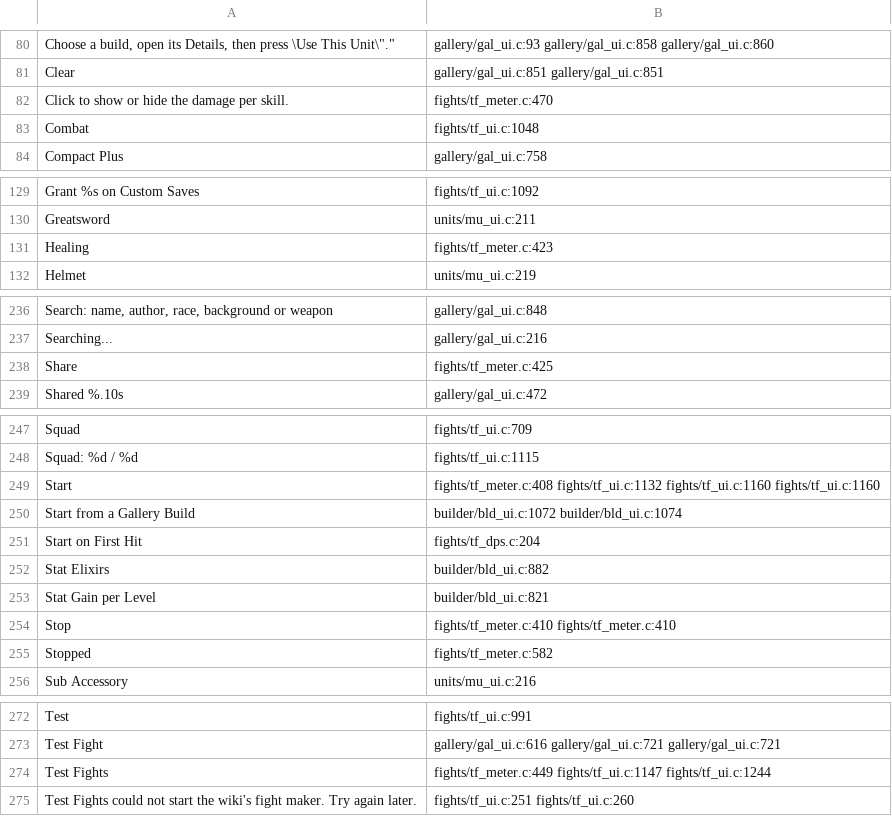
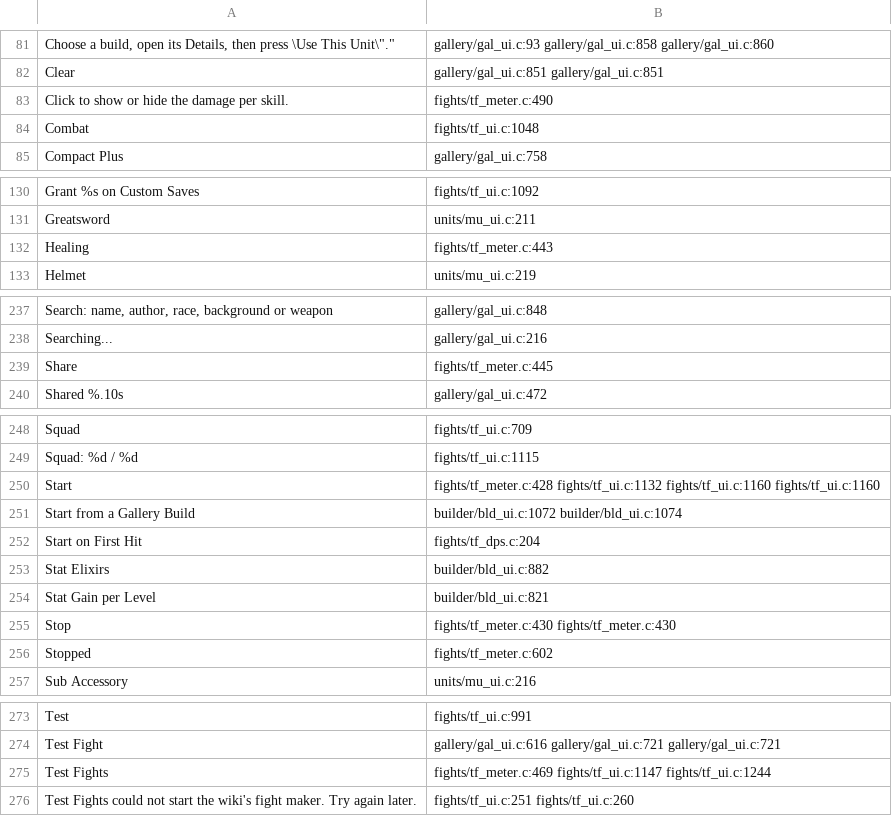
Before and after one commit to AmfiLogos/ds_custommodes, a TSV file: lang/_where.tsv, drawn as a sheet; only a part is shown, gaps mark what is left out; the diff covers the shown part only.

Commit message:
Units Laboratory 0.1.43: a squad unit's summons count for it (lead): log lines '<summon> (summon)' under the owner's header, the owner's meter row with the summon as a skill row; dps_test --heal 12/12 (7 Strange Seed heals credited to the healer)

```diff
--- a/lang/_where.tsv
+++ b/lang/_where.tsv
@@ -81,3 +82,3 @@
 "Clear"	gallery/gal_ui.c:851 gallery/gal_ui.c:851
-"Click to show or hide the damage per skill."	fights/tf_meter.c:470
+"Click to show or hide the damage per skill."	fights/tf_meter.c:490
 "Combat"	fights/tf_ui.c:1048
@@ -130,3 +131,3 @@
 "Greatsword"	units/mu_ui.c:211
-"Healing"	fights/tf_meter.c:423
+"Healing"	fights/tf_meter.c:443
 "Helmet"	units/mu_ui.c:219
@@ -237,3 +238,3 @@
 "Searching..."	gallery/gal_ui.c:216
-"Share"	fights/tf_meter.c:425
+"Share"	fights/tf_meter.c:445
 "Shared %.10s"	gallery/gal_ui.c:472
@@ -248,3 +249,3 @@
 "Squad: %d / %d"	fights/tf_ui.c:1115
-"Start"	fights/tf_meter.c:408 fights/tf_ui.c:1132 fights/tf_ui.c:1160 fights/tf_ui.c:1160
+"Start"	fights/tf_meter.c:428 fights/tf_ui.c:1132 fights/tf_ui.c:1160 fights/tf_ui.c:1160
 "Start from a Gallery Build"	builder/bld_ui.c:1072 builder/bld_ui.c:1074
@@ -253,4 +254,4 @@
 "Stat Gain per Level"	builder/bld_ui.c:821
-"Stop"	fights/tf_meter.c:410 fights/tf_meter.c:410
-"Stopped"	fights/tf_meter.c:582
+"Stop"	fights/tf_meter.c:430 fights/tf_meter.c:430
+"Stopped"	fights/tf_meter.c:602
 "Sub Accessory"	units/mu_ui.c:216
@@ -273,3 +274,3 @@
 "Test Fight"	gallery/gal_ui.c:616 gallery/gal_ui.c:721 gallery/gal_ui.c:721
-"Test Fights"	fights/tf_meter.c:449 fights/tf_ui.c:1147 fights/tf_ui.c:1244
+"Test Fights"	fights/tf_meter.c:469 fights/tf_ui.c:1147 fights/tf_ui.c:1244
 "Test Fights could not start the wiki's fight maker. Try again later."	fights/tf_ui.c:251 fights/tf_ui.c:260
```
Also changed, not shown: 1 added row and 16 edited cells elsewhere in this file, 15 other files.
